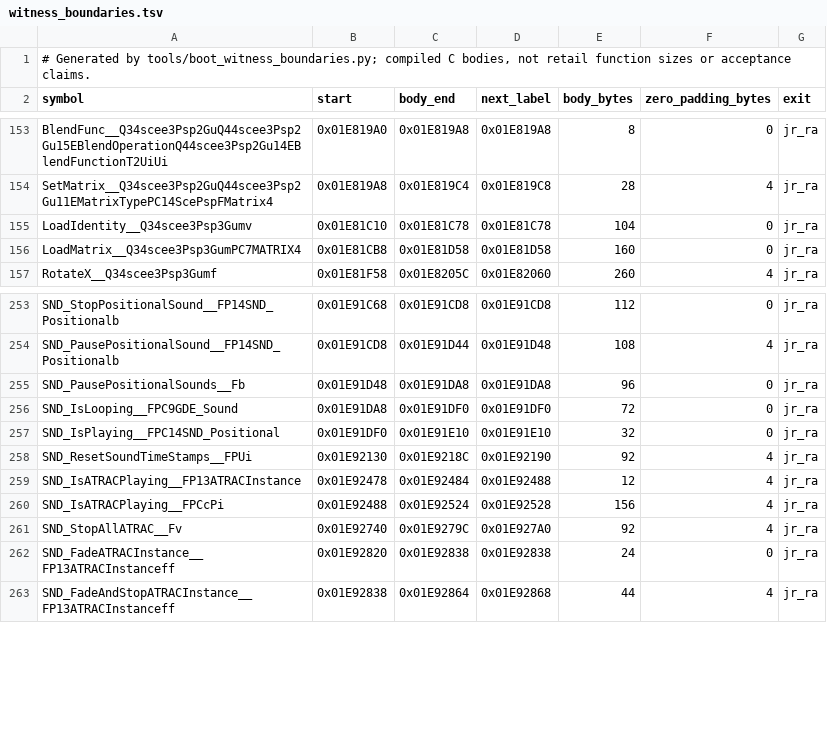
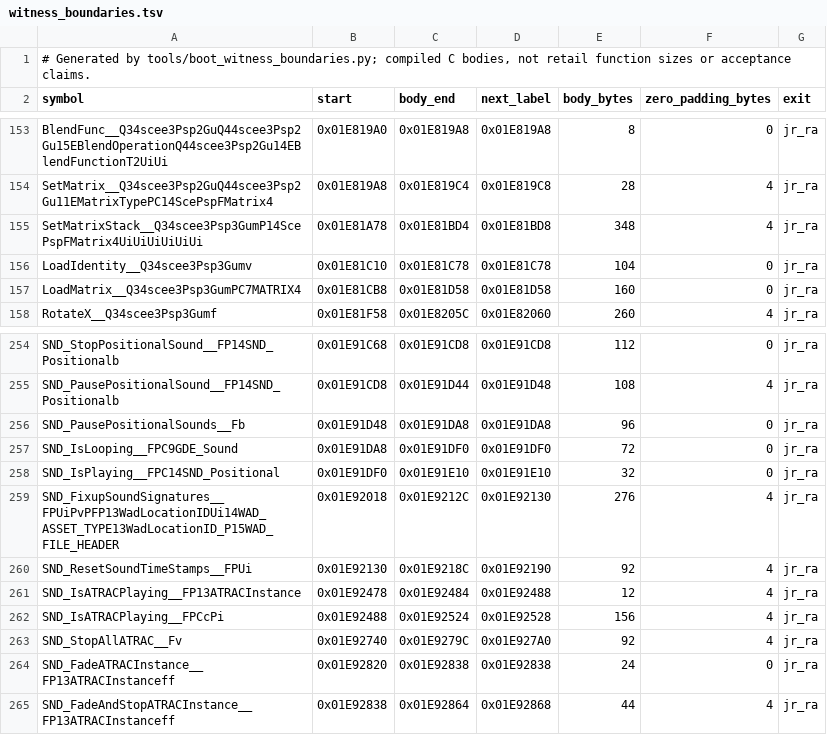
Before and after one commit to OpenRAC/rac5-sm-decomp, a TSV file: config/boot/witness_boundaries.tsv, drawn as a sheet; only a part is shown, gaps mark what is left out.

Commit message:
Link the last two wave-13 bodies
SetMatrixStack (348 bytes, pinned chain) and SND_FixupSoundSignatures
(276 bytes, pinned chain) close the wave-13 body set. The second one is added
by hand because the pinned ld refuses a linker script named after its mangled
symbol; its object hash comes from the same compile the gate runs, and
snd_LoadBankCallback (0x01E91EA8) joins LINKER_SYMBOLS as an absolute code
label because no body owns it.

Documentation counts: 635 objects, 80,548 compiled bytes plus 1,228 alignment
bytes, 605 accepted placements (74,760 bytes).

Complete boot gate at this commit: 635 exact objects, 635 C witnesses,
complete ELF exact at d8f1794a.

```diff
--- a/config/boot/witness_boundaries.tsv
+++ b/config/boot/witness_boundaries.tsv
@@ -154,2 +154,3 @@ BlendFunc__Q34scee3Psp2GuQ44scee3Psp2Gu15EBlendOperationQ44scee3Psp2Gu14EBlendFu
 SetMatrix__Q34scee3Psp2GuQ44scee3Psp2Gu11EMatrixTypePC14ScePspFMatrix4	0x01E819A8	0x01E819C4	0x01E819C8	28	4	jr_ra
+SetMatrixStack__Q34scee3Psp3GumP14ScePspFMatrix4UiUiUiUiUiUi	0x01E81A78	0x01E81BD4	0x01E81BD8	348	4	jr_ra
 LoadIdentity__Q34scee3Psp3Gumv	0x01E81C10	0x01E81C78	0x01E81C78	104	0	jr_ra
@@ -257,2 +258,3 @@ SND_IsLooping__FPC9GDE_Sound	0x01E91DA8	0x01E91DF0	0x01E91DF0	72	0	jr_ra
 SND_IsPlaying__FPC14SND_Positional	0x01E91DF0	0x01E91E10	0x01E91E10	32	0	jr_ra
+SND_FixupSoundSignatures__FPUiPvPFP13WadLocationIDUi14WAD_ASSET_TYPE13WadLocationID_P15WAD_FILE_HEADER	0x01E92018	0x01E9212C	0x01E92130	276	4	jr_ra
 SND_ResetSoundTimeStamps__FPUi	0x01E92130	0x01E9218C	0x01E92190	92	4	jr_ra
```
Also changed, not shown: 9 other files.
